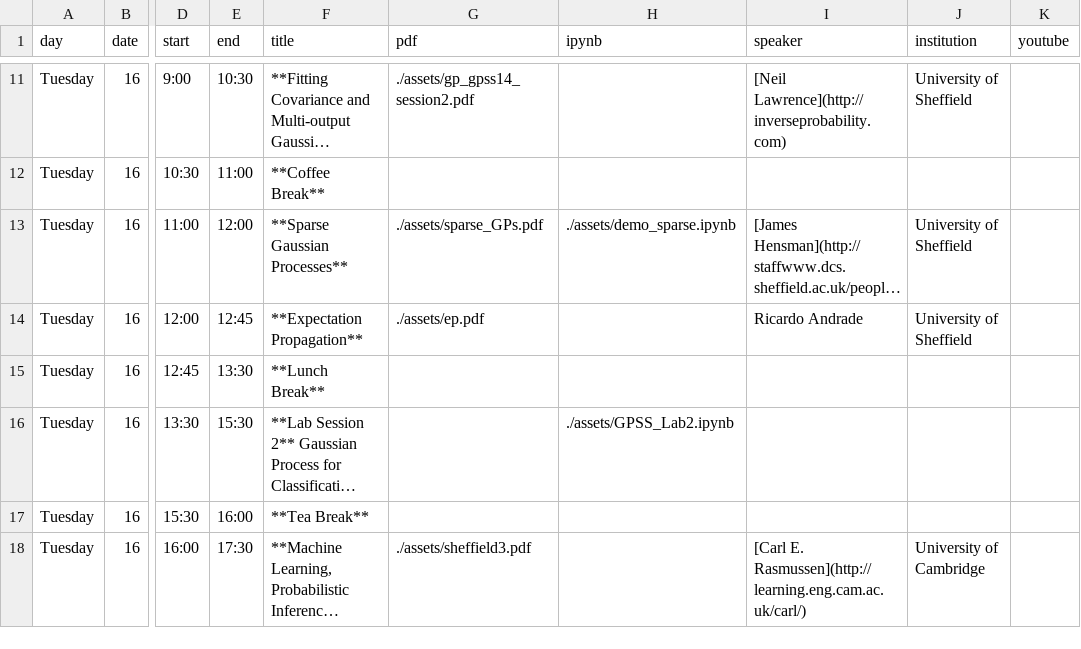
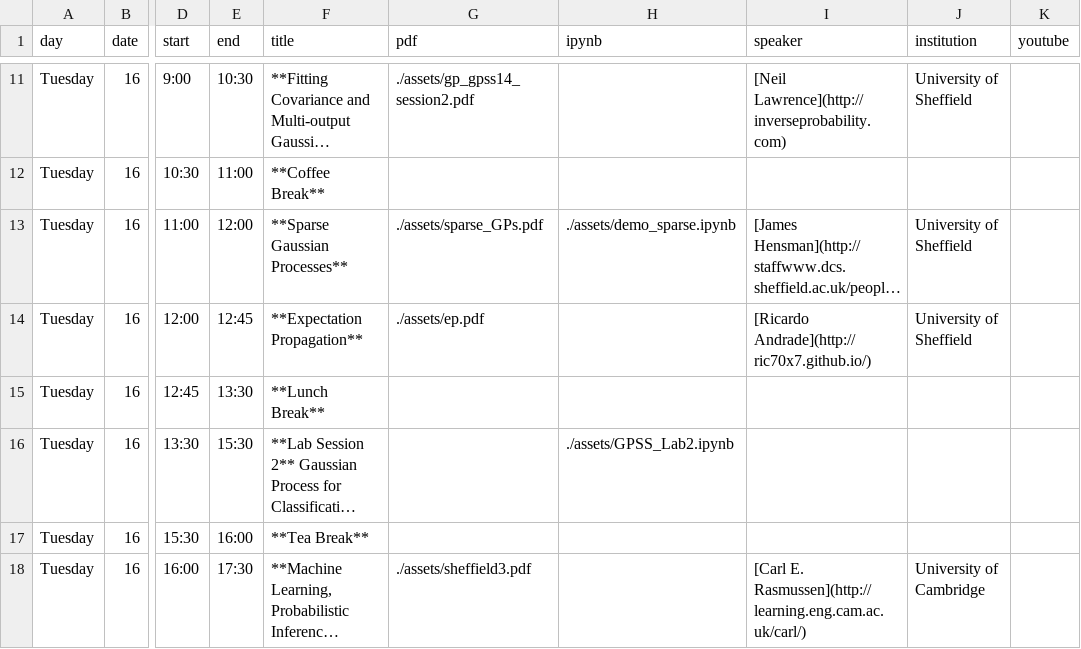
Before and after one commit to gpschool/gpss14, a CSV file: _data/lectures.csv, drawn as a sheet; only a part is shown, gaps mark what is left out; long unchanged cells end in …; the diff names each change by its address in the sheet, - before the commit and + after, or states it on an @@ line.

Commit message:
Update additional slide files.

```diff
--- a/_data/lectures.csv
+++ b/_data/lectures.csv
-I14 (speaker): Ricardo Andrade
+I14 (speaker): [Ricardo Andrade](http://ric70x7.github.io/)
```
